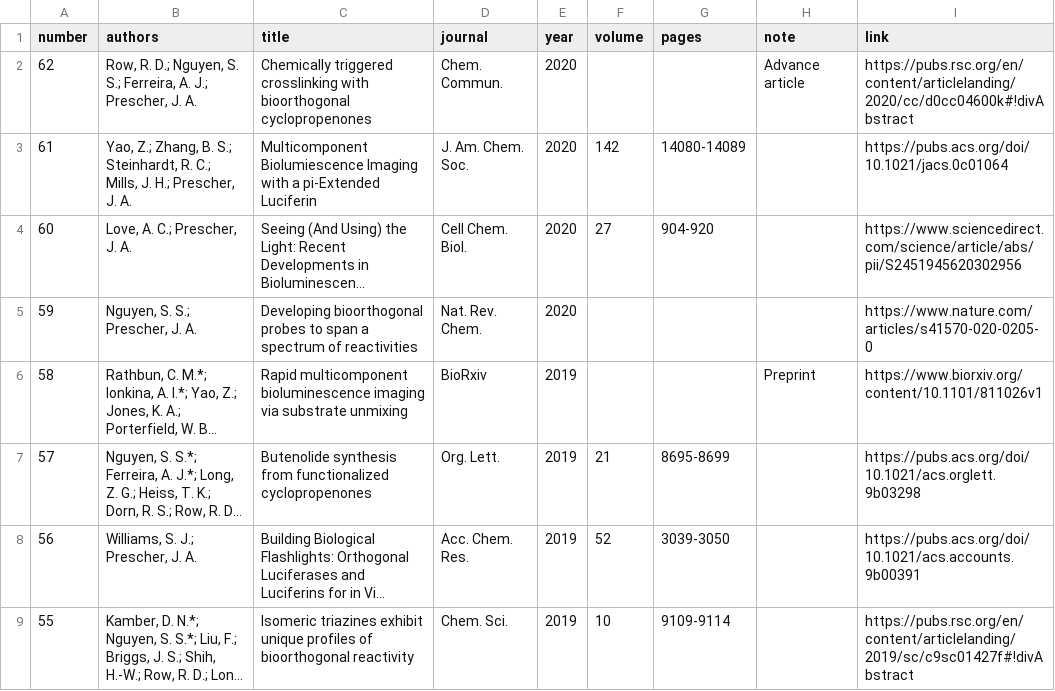
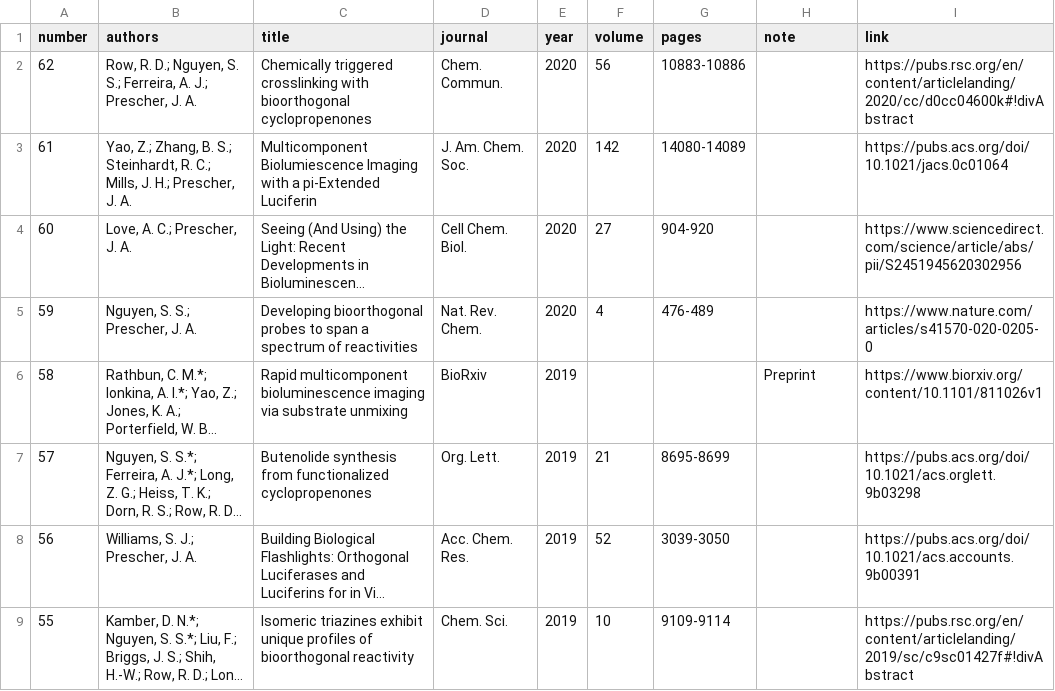
Before and after one commit to c-bun/Prescher-Lab-Site, a CSV file: _data/publications.csv, drawn as a sheet; only a part is shown; long unchanged cells end in …; the diff names each change by its address in the sheet, - before the commit and + after, or states it on an @@ line.

```diff
--- a/_data/publications.csv
+++ b/_data/publications.csv
-F2 (volume): (empty)
+F2 (volume): 56
-G2 (pages): (empty)
+G2 (pages): 10883-10886
-H2 (note): Advance article
+H2 (note): (empty)
-F5 (volume): (empty)
+F5 (volume): 4
-G5 (pages): (empty)
+G5 (pages): 476-489
```
Also changed, not shown: _data/group.csv, 1 other file.
